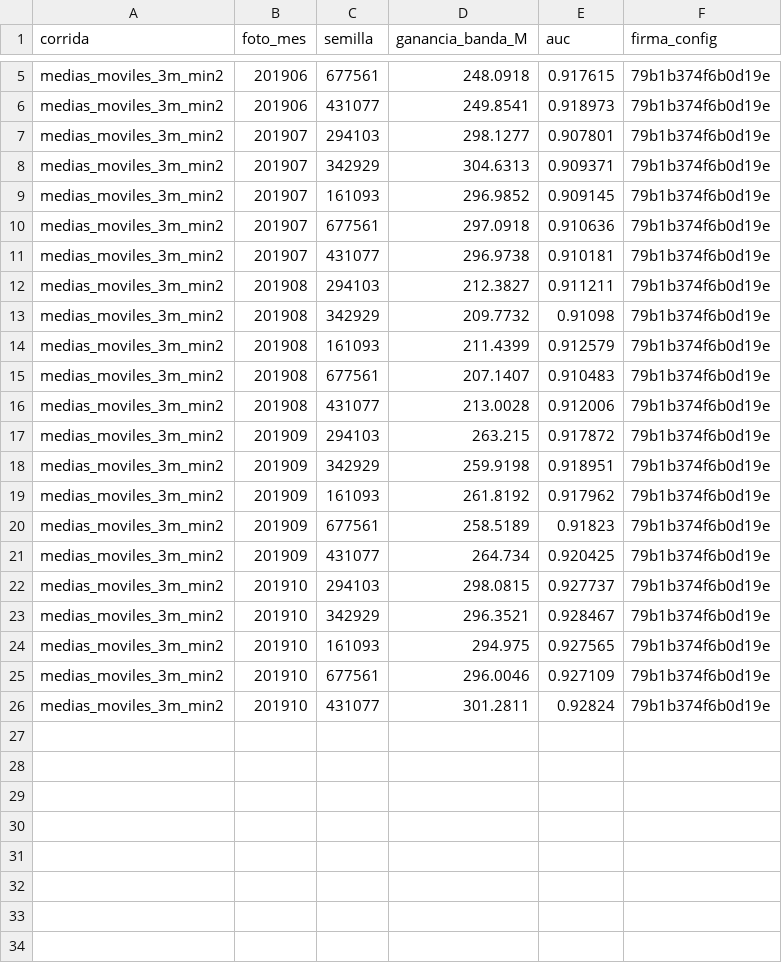
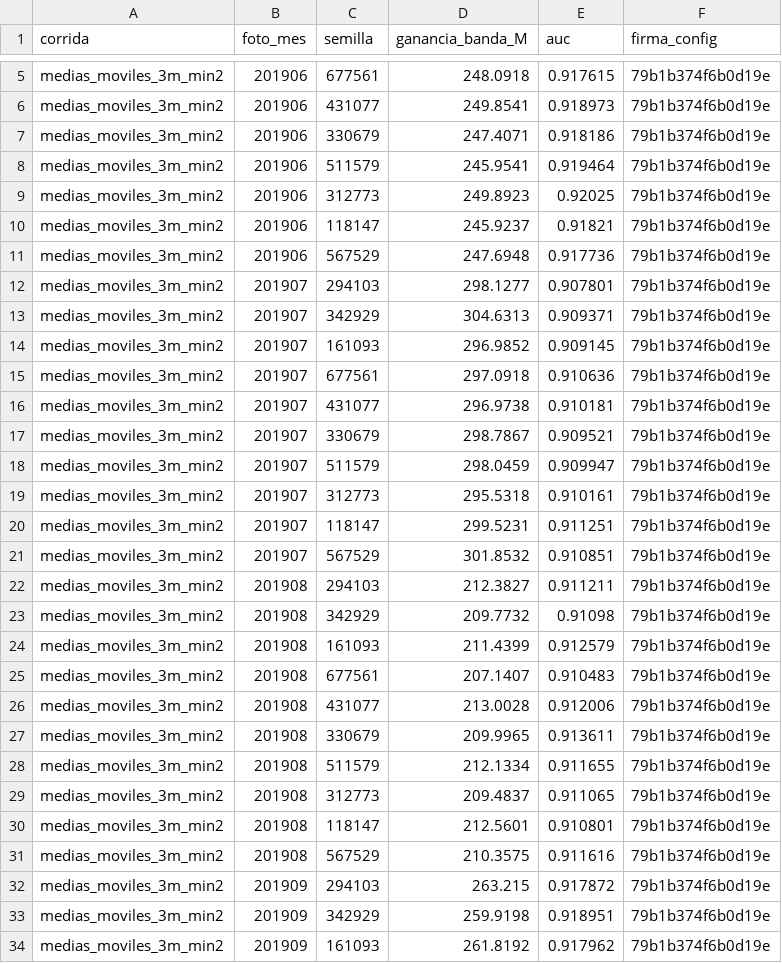
Before and after one commit to ezequielabregu/DMEyF-2026-experi-colab-feature_historico, a CSV file: resultados/pipeline/medias_moviles_3m_min2_ganancias.csv, drawn as a sheet; only a part is shown, gaps mark what is left out; the shorter side is filled out with more unchanged rows; the diff covers the shown part only; the diff names each change by its address in the sheet, - before the commit and + after, or states it on an @@ line.

```diff
--- a/resultados/pipeline/medias_moviles_3m_min2_ganancias.csv
+++ b/resultados/pipeline/medias_moviles_3m_min2_ganancias.csv
+row 7: medias_moviles_3m_min2 | 201906 | 330679 | 247.4071 | 0.918186 | 79b1b374f6b0d19e
+row 8: medias_moviles_3m_min2 | 201906 | 511579 | 245.9541 | 0.919464 | 79b1b374f6b0d19e
+row 9: medias_moviles_3m_min2 | 201906 | 312773 | 249.8923 | 0.92025 | 79b1b374f6b0d19e
+row 10: medias_moviles_3m_min2 | 201906 | 118147 | 245.9237 | 0.91821 | 79b1b374f6b0d19e
+row 11: medias_moviles_3m_min2 | 201906 | 567529 | 247.6948 | 0.917736 | 79b1b374f6b0d19e
+row 17: medias_moviles_3m_min2 | 201907 | 330679 | 298.7867 | 0.909521 | 79b1b374f6b0d19e
+row 18: medias_moviles_3m_min2 | 201907 | 511579 | 298.0459 | 0.909947 | 79b1b374f6b0d19e
+row 19: medias_moviles_3m_min2 | 201907 | 312773 | 295.5318 | 0.910161 | 79b1b374f6b0d19e
+row 20: medias_moviles_3m_min2 | 201907 | 118147 | 299.5231 | 0.911251 | 79b1b374f6b0d19e
+row 21: medias_moviles_3m_min2 | 201907 | 567529 | 301.8532 | 0.910851 | 79b1b374f6b0d19e
+row 27: medias_moviles_3m_min2 | 201908 | 330679 | 209.9965 | 0.913611 | 79b1b374f6b0d19e
+row 28: medias_moviles_3m_min2 | 201908 | 511579 | 212.1334 | 0.911655 | 79b1b374f6b0d19e
+row 29: medias_moviles_3m_min2 | 201908 | 312773 | 209.4837 | 0.911065 | 79b1b374f6b0d19e
+row 30: medias_moviles_3m_min2 | 201908 | 118147 | 212.5601 | 0.910801 | 79b1b374f6b0d19e
+row 31: medias_moviles_3m_min2 | 201908 | 567529 | 210.3575 | 0.911616 | 79b1b374f6b0d19e
```
Also changed, not shown: 10 added rows elsewhere in this file, resultados/pipeline/main_ganancias.csv, resultados/pipeline/main_huellas_pred.csv, 13 other files.
